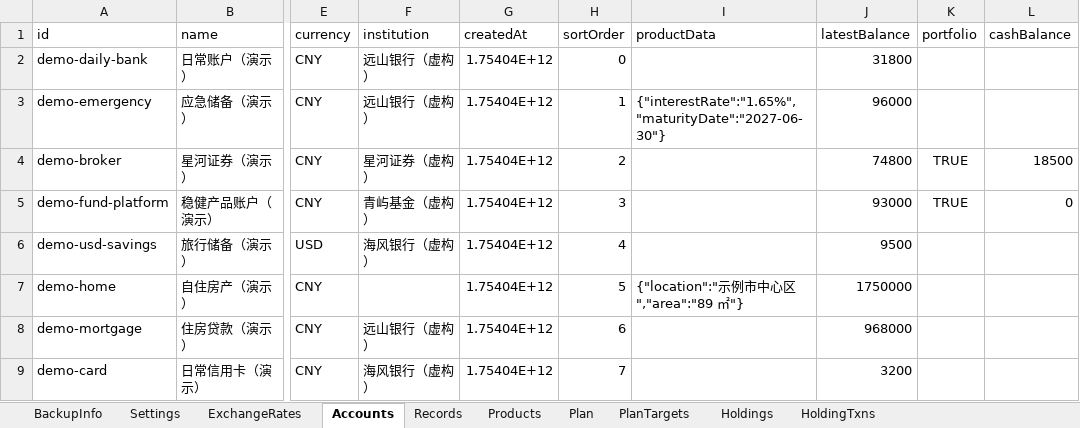
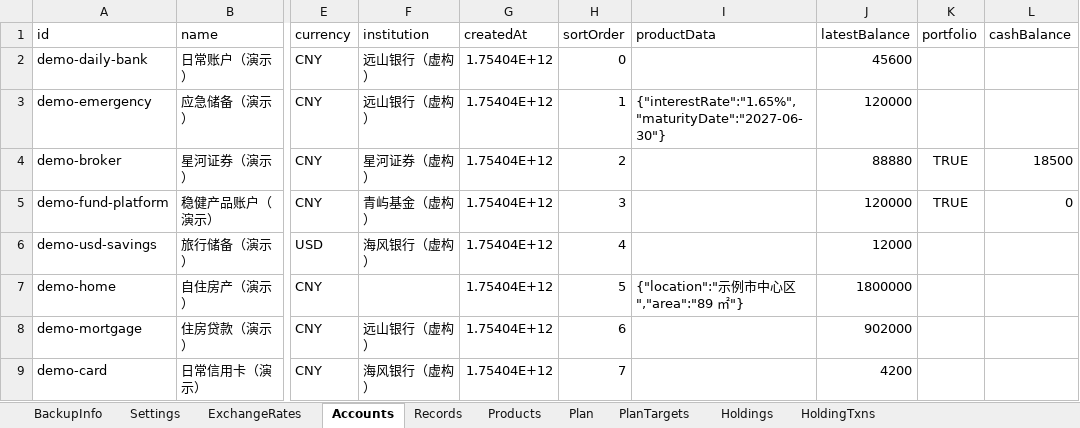
Before and after one commit to charlotteamian/Fortuna, an Excel workbook: demo/Fortuna-Demo-Portfolio.xlsx, sheet Accounts, drawn as a sheet; only a part is shown, gaps mark what is left out; values as stored, in another font and other column widths than the file's, no borders; the diff names each change by its address in the sheet, - before the commit and + after, or states it on an @@ line.

Commit message:
Add bilingual product story and demo screenshots (#3)
Co-authored-by: Fortuna Maintainer <fortuna-maintainer@example.com>

```diff
--- a/demo/Fortuna-Demo-Portfolio.xlsx (sheet Accounts)
+++ b/demo/Fortuna-Demo-Portfolio.xlsx (sheet Accounts)
-J2 (latestBalance): 31800
+J2 (latestBalance): 45600
-J3 (latestBalance): 96000
+J3 (latestBalance): 120000
-J4 (latestBalance): 74800
+J4 (latestBalance): 88880
-J5 (latestBalance): 93000
+J5 (latestBalance): 120000
-J6 (latestBalance): 9500
+J6 (latestBalance): 12000
-J7 (latestBalance): 1750000
+J7 (latestBalance): 1800000
-J8 (latestBalance): 968000
+J8 (latestBalance): 902000
-J9 (latestBalance): 3200
+J9 (latestBalance): 4200
```
Also changed, not shown: 15 other files.
